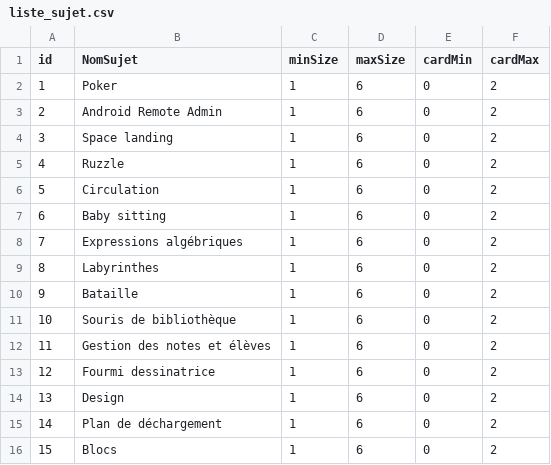
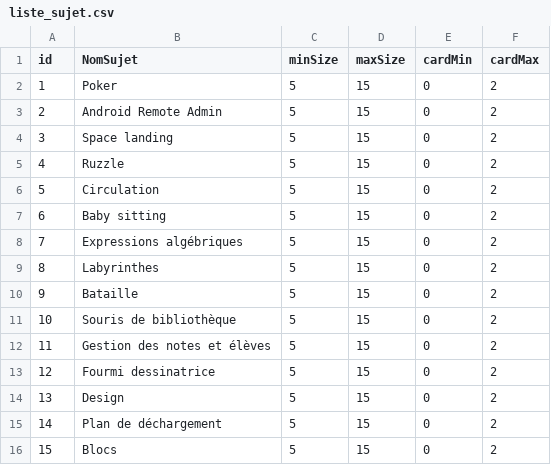
Before and after one commit to AFaugeras/Attribution_Sujets, a CSV file: attribution_sujets/src/main/resources/data/liste_sujet.csv, drawn as a sheet.

```diff
--- a/attribution_sujets/src/main/resources/data/liste_sujet.csv
+++ b/attribution_sujets/src/main/resources/data/liste_sujet.csv
@@ -1,16 +1,16 @@
 id;NomSujet;minSize;maxSize;cardMin;cardMax
-1;Poker;1;6;0;2
-2;Android Remote Admin;1;6;0;2
-3;Space landing;1;6;0;2
-4;Ruzzle;1;6;0;2
-5;Circulation;1;6;0;2
-6;Baby sitting;1;6;0;2
-7;Expressions algébriques;1;6;0;2
-8;Labyrinthes;1;6;0;2
-9;Bataille;1;6;0;2
-10;Souris de bibliothèque;1;6;0;2
-11;Gestion des notes et élèves;1;6;0;2
-12;Fourmi dessinatrice;1;6;0;2
-13;Design;1;6;0;2
-14;Plan de déchargement;1;6;0;2
-15;Blocs;1;6;0;2
+1;Poker;5;15;0;2
+2;Android Remote Admin;5;15;0;2
+3;Space landing;5;15;0;2
+4;Ruzzle;5;15;0;2
+5;Circulation;5;15;0;2
+6;Baby sitting;5;15;0;2
+7;Expressions algébriques;5;15;0;2
+8;Labyrinthes;5;15;0;2
+9;Bataille;5;15;0;2
+10;Souris de bibliothèque;5;15;0;2
+11;Gestion des notes et élèves;5;15;0;2
+12;Fourmi dessinatrice;5;15;0;2
+13;Design;5;15;0;2
+14;Plan de déchargement;5;15;0;2
+15;Blocs;5;15;0;2
```
Also changed, not shown: attribution_sujets/src/main/resources/data/liste_eleves.csv.
